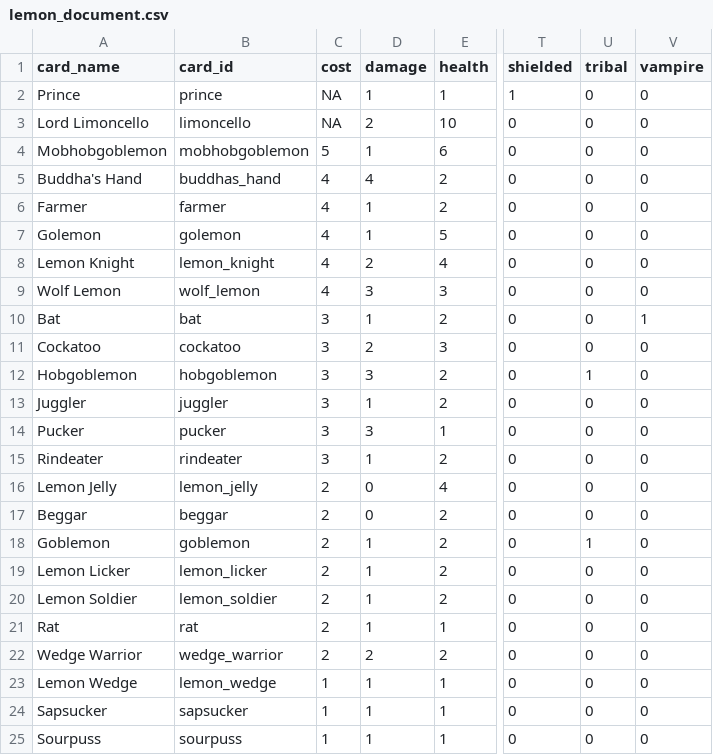
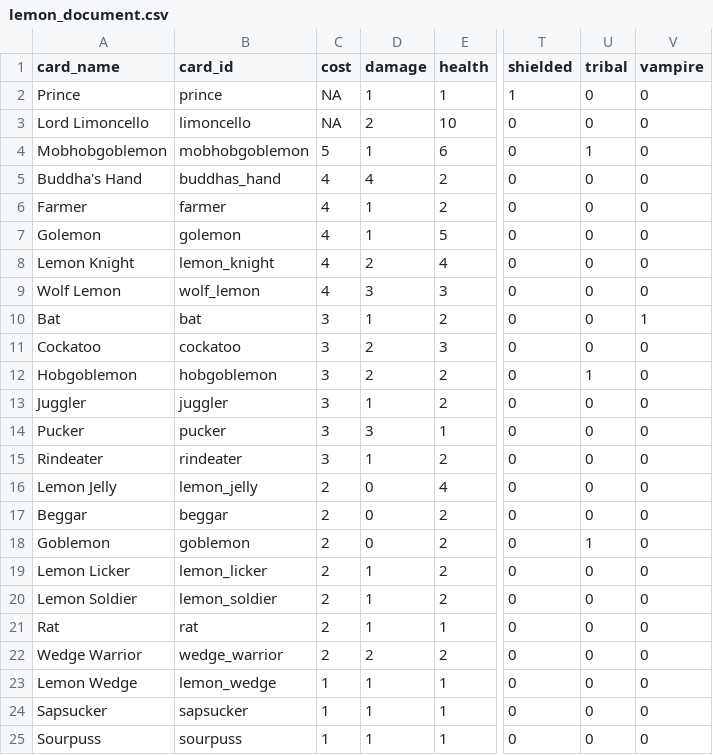
Before and after one commit to chickenbrothbowl/Epic-Legend-of-Zestiny, a CSV file: Assets/Scripts/Data/lemon_document.csv, drawn as a sheet; only a part is shown, gaps mark what is left out; the diff names each change by its address in the sheet, - before the commit and + after, or states it on an @@ line.

Commit message:
Tribal keyword + deck fixes

```diff
--- a/Assets/Scripts/Data/lemon_document.csv
+++ b/Assets/Scripts/Data/lemon_document.csv
-U4 (tribal): 0
+U4 (tribal): 1
-D12 (damage): 3
+D12 (damage): 2
-D18 (damage): 1
+D18 (damage): 0
```
Also changed, not shown: 6 other files.
